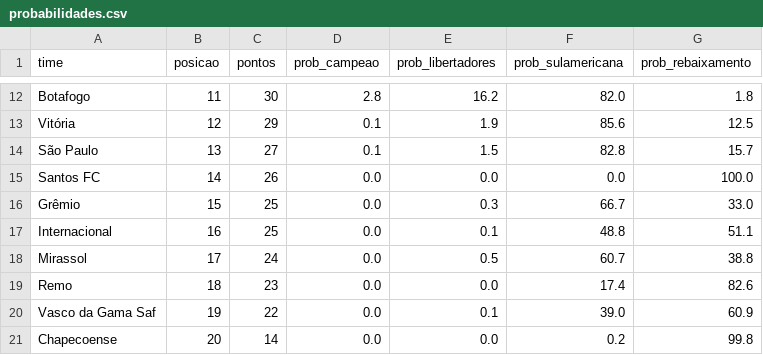
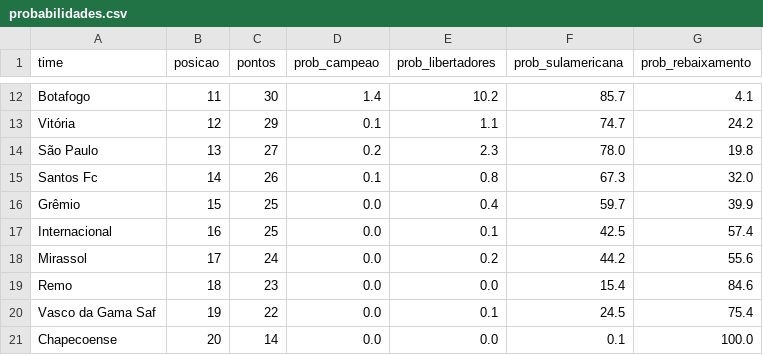
Before and after one commit to MayaraCAlmeida/brasileirao-2026-pipeline, a CSV file: probabilidades.csv, drawn as a sheet; only a part is shown, gaps mark what is left out; removed rows and columns are numbered as before the commit, all else as after; the diff covers the shown part only; the diff names each change by its address in the sheet, - before the commit and + after, or states it on an @@ line.

```diff
--- a/probabilidades.csv
+++ b/probabilidades.csv
-D12 (prob_campeao): 2.8
+D12 (prob_campeao): 1.4
-E12 (prob_libertadores): 16.2
+E12 (prob_libertadores): 10.2
-F12 (prob_sulamericana): 82.0
+F12 (prob_sulamericana): 85.7
-G12 (prob_rebaixamento): 1.8
+G12 (prob_rebaixamento): 4.1
-E13 (prob_libertadores): 1.9
+E13 (prob_libertadores): 1.1
-F13 (prob_sulamericana): 85.6
+F13 (prob_sulamericana): 74.7
-G13 (prob_rebaixamento): 12.5
+G13 (prob_rebaixamento): 24.2
-D14 (prob_campeao): 0.1
+D14 (prob_campeao): 0.2
-E14 (prob_libertadores): 1.5
+E14 (prob_libertadores): 2.3
-F14 (prob_sulamericana): 82.8
+F14 (prob_sulamericana): 78.0
-G14 (prob_rebaixamento): 15.7
+G14 (prob_rebaixamento): 19.8
-row 15: Santos FC | 14 | 26 | 0.0 | 0.0 | 0.0 | 100.0
+row 15: Santos Fc | 14 | 26 | 0.1 | 0.8 | 67.3 | 32.0
-E16 (prob_libertadores): 0.3
+E16 (prob_libertadores): 0.4
-F16 (prob_sulamericana): 66.7
+F16 (prob_sulamericana): 59.7
-G16 (prob_rebaixamento): 33.0
+G16 (prob_rebaixamento): 39.9
-F17 (prob_sulamericana): 48.8
+F17 (prob_sulamericana): 42.5
-G17 (prob_rebaixamento): 51.1
+G17 (prob_rebaixamento): 57.4
-E18 (prob_libertadores): 0.5
+E18 (prob_libertadores): 0.2
-F18 (prob_sulamericana): 60.7
+F18 (prob_sulamericana): 44.2
-G18 (prob_rebaixamento): 38.8
+G18 (prob_rebaixamento): 55.6
-F19 (prob_sulamericana): 17.4
+F19 (prob_sulamericana): 15.4
-G19 (prob_rebaixamento): 82.6
+G19 (prob_rebaixamento): 84.6
-F20 (prob_sulamericana): 39.0
+F20 (prob_sulamericana): 24.5
-G20 (prob_rebaixamento): 60.9
+G20 (prob_rebaixamento): 75.4
-F21 (prob_sulamericana): 0.2
+F21 (prob_sulamericana): 0.1
-G21 (prob_rebaixamento): 99.8
+G21 (prob_rebaixamento): 100.0
```
Also changed, not shown: 32 edited cells elsewhere in this file, 1 other file.
